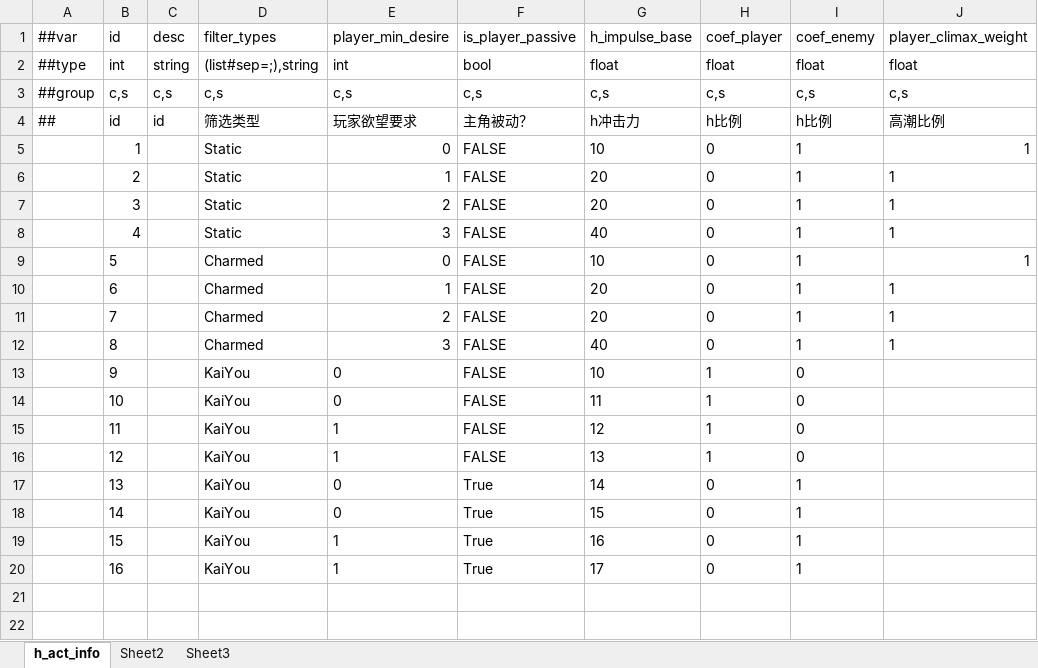
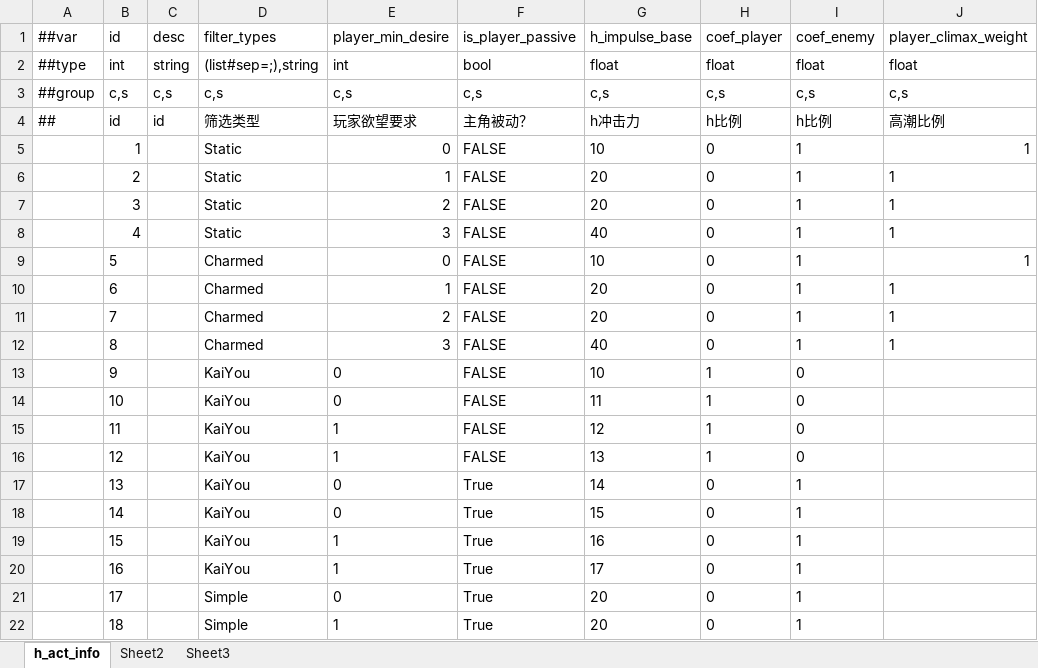
Before and after one commit to nmbswls/FkSucProj, an Excel workbook: Config/Datas/h_act_info.xlsx, sheet h_act_info, drawn as a sheet; values as stored, in another font and other column widths than the file's, no borders; the diff names each change by its address in the sheet, - before the commit and + after, or states it on an @@ line.

```diff
--- a/Config/Datas/h_act_info.xlsx (sheet h_act_info)
+++ b/Config/Datas/h_act_info.xlsx (sheet h_act_info)
+row 21:  | 17 |  | Simple | 0 | True | 20 | 0 | 1
+row 22:  | 18 |  | Simple | 1 | True | 20 | 0 | 1
```
Also changed, not shown: Config/Datas/player_status.xlsx, 18 other files.
